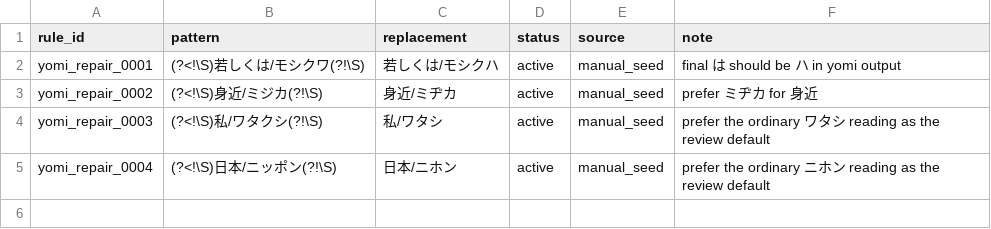
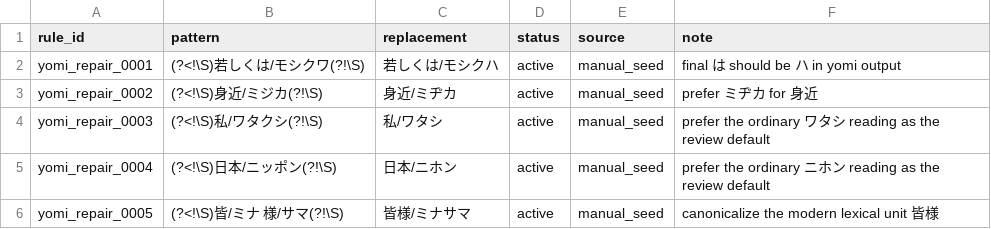
Before and after one commit to hiroshi-manabe/yomi-corpus, a TSV file: config/yomi/post_hybrid_repairs.tsv, drawn as a sheet; the diff names each change by its address in the sheet, - before the commit and + after, or states it on an @@ line.

Commit message:
Add post-Sudachi normalization layer

```diff
--- a/config/yomi/post_hybrid_repairs.tsv
+++ b/config/yomi/post_hybrid_repairs.tsv
+row 6: yomi_repair_0005 | (?<!\S)皆/ミナ 様/サマ(?!\S) | 皆様/ミナサマ | active | manual_seed | canonicalize the modern lexical unit 皆様
```
Also changed, not shown: 12 other files.
